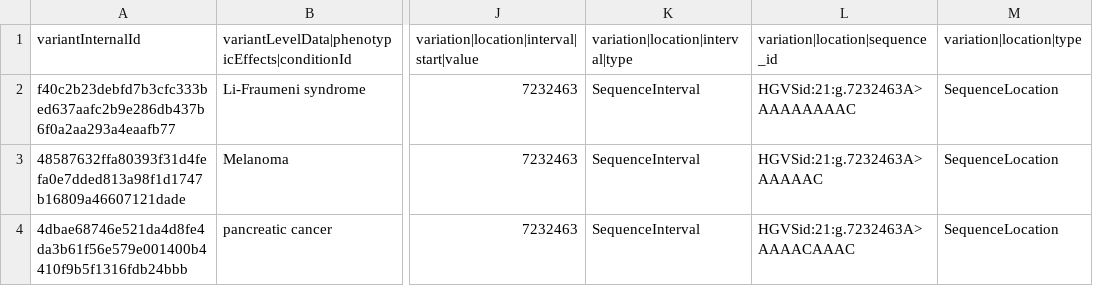
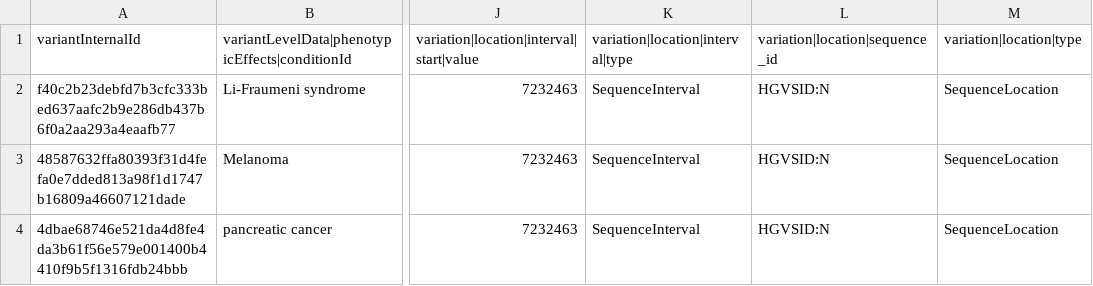
Before and after one commit to EGA-archive/beacon2-ri-tools-v2, a CSV file: csv/examples/genomicVariations/variantLevelData/genomicVariations.csv, drawn as a sheet; only a part is shown, gaps mark what is left out; the diff names each change by its address in the sheet, - before the commit and + after, or states it on an @@ line.

```diff
--- a/csv/examples/genomicVariations/variantLevelData/genomicVariations.csv
+++ b/csv/examples/genomicVariations/variantLevelData/genomicVariations.csv
-L2: HGVSid:21:g.7232463A>AAAAAAAAC
+L2: HGVSID:N
-L3: HGVSid:21:g.7232463A>AAAAAC
+L3: HGVSID:N
-L4: HGVSid:21:g.7232463A>AAAACAAAC
+L4: HGVSID:N
```
Also changed, not shown: csv/examples/genomicVariations/caseLevelData/genomicVariations.csv, 2 other files.
